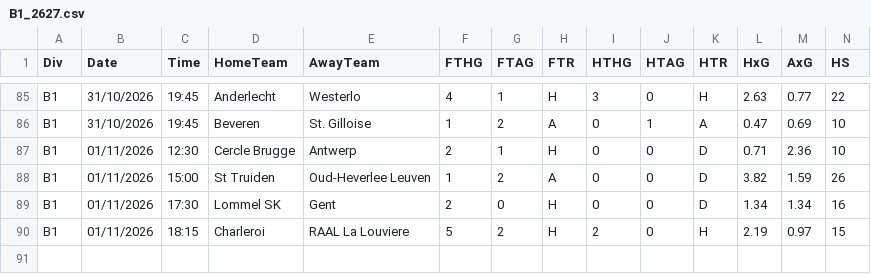
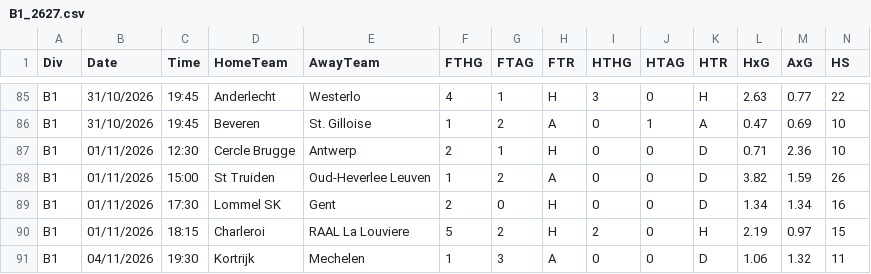
Before and after one commit to tznsamet07/magaza-asistani, a CSV file: iddaa-veri/B1_2627.csv, drawn as a sheet; only a part is shown, gaps mark what is left out; rows hold the shown columns only; the diff names each change by its address in the sheet, - before the commit and + after, or states it on an @@ line.

```diff
--- a/iddaa-veri/B1_2627.csv
+++ b/iddaa-veri/B1_2627.csv
+row 91: B1 | 04/11/2026 | 19:30 | Kortrijk | Mechelen | 1 | 3 | A | 0 | 0 | D | 1.06 | 1.32 | 11
```
Also changed, not shown: iddaa-veri/BRA.csv, iddaa-veri/E1_2627.csv, 23 other files.
